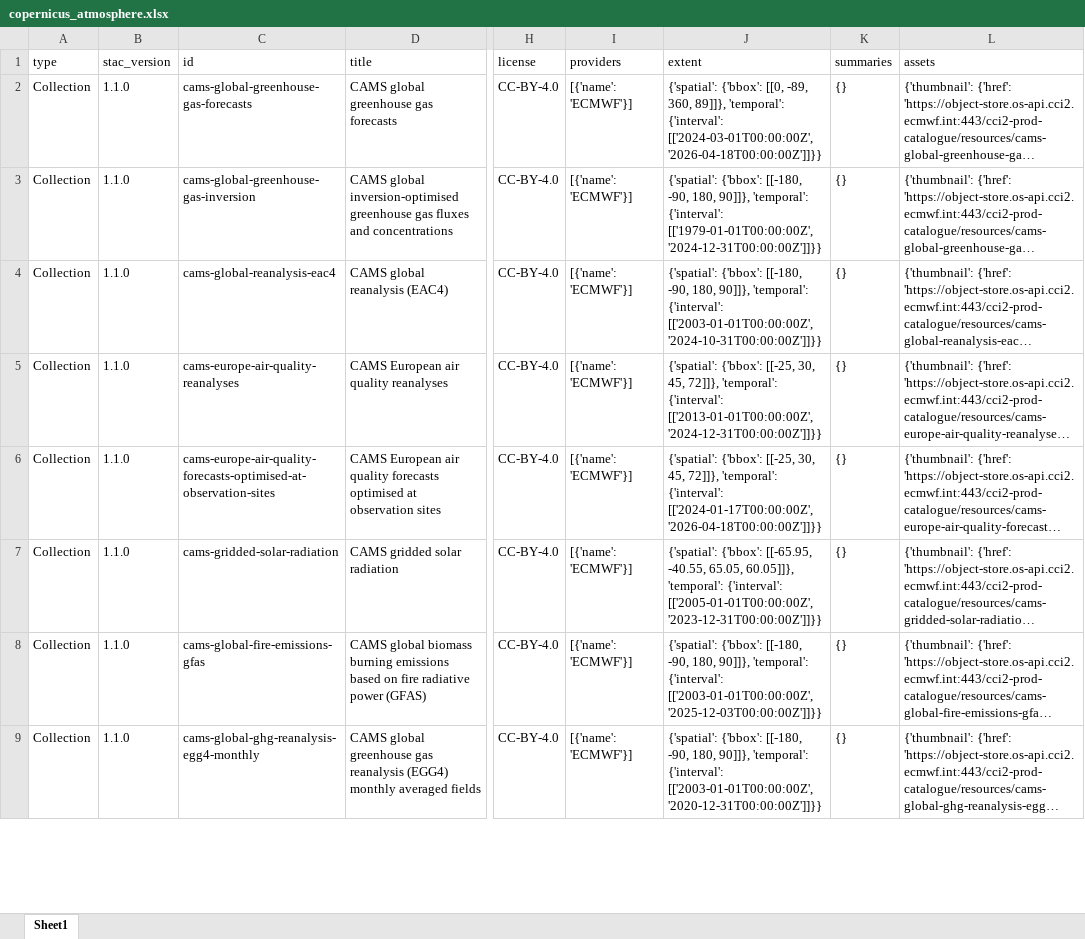
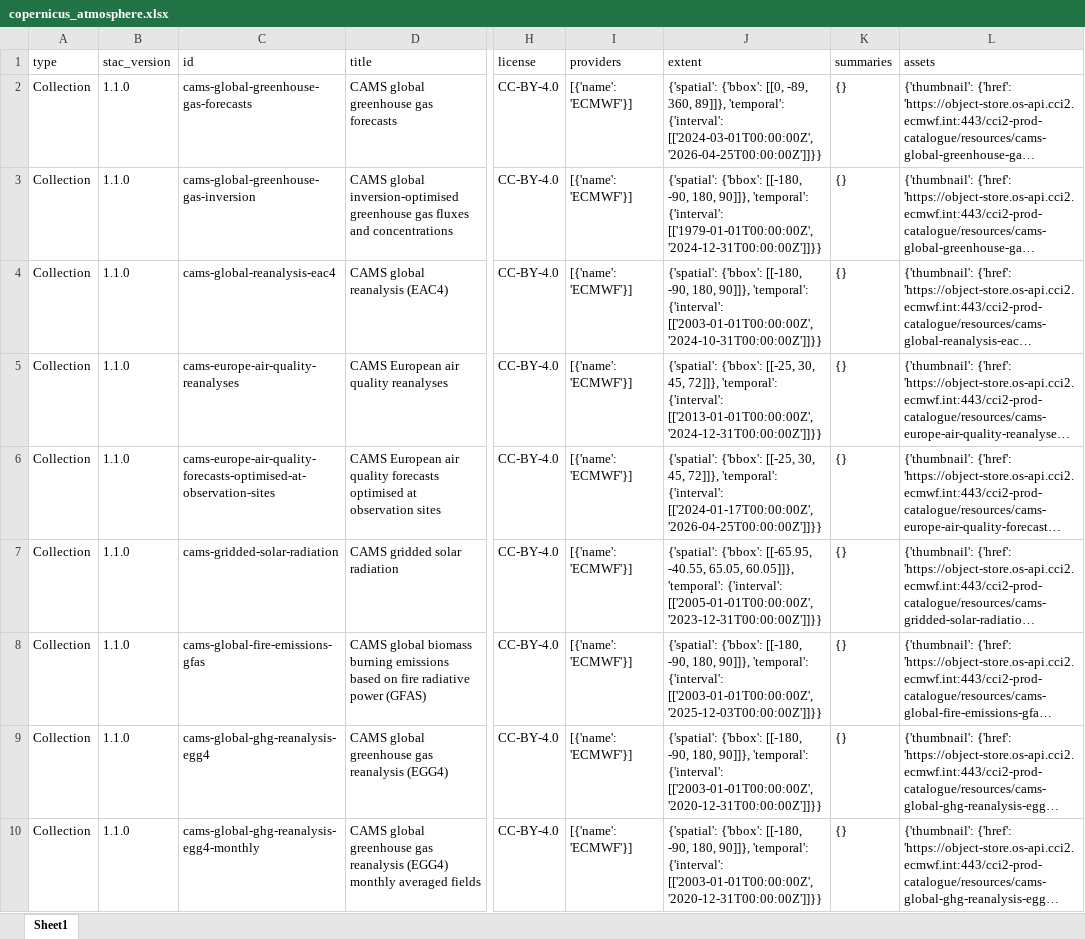
Before and after one commit to do-me/Copernicus-Services-Products-Metadata, an Excel workbook: outputs/excel/copernicus_atmosphere.xlsx, sheet Sheet1, drawn as a sheet; only a part is shown, gaps mark what is left out; long unchanged cells end in …; values as stored, in another font and other column widths than the file's, no borders; the diff covers the shown part only; the diff names each change by its address in the sheet, - before the commit and + after, or states it on an @@ line.

```diff
--- a/outputs/excel/copernicus_atmosphere.xlsx (sheet Sheet1)
+++ b/outputs/excel/copernicus_atmosphere.xlsx (sheet Sheet1)
-J2 (extent): …{'interval': [['2024-03-01T00:00:00Z', '2026-04-18T00:00:00Z']]}}
+J2 (extent): …{'interval': [['2024-03-01T00:00:00Z', '2026-04-25T00:00:00Z']]}}
-J6 (extent): …{'interval': [['2024-01-17T00:00:00Z', '2026-04-18T00:00:00Z']]}}
+J6 (extent): …{'interval': [['2024-01-17T00:00:00Z', '2026-04-25T00:00:00Z']]}}
@@ row 10 moved to row 9: Collection @@
```
Also changed, not shown: 1 moved row and 3 edited cells elsewhere in this sheet, outputs/excel/copernicus_climate.xlsx, outputs/excel/copernicus_emergency.xlsx, 27 other files.
